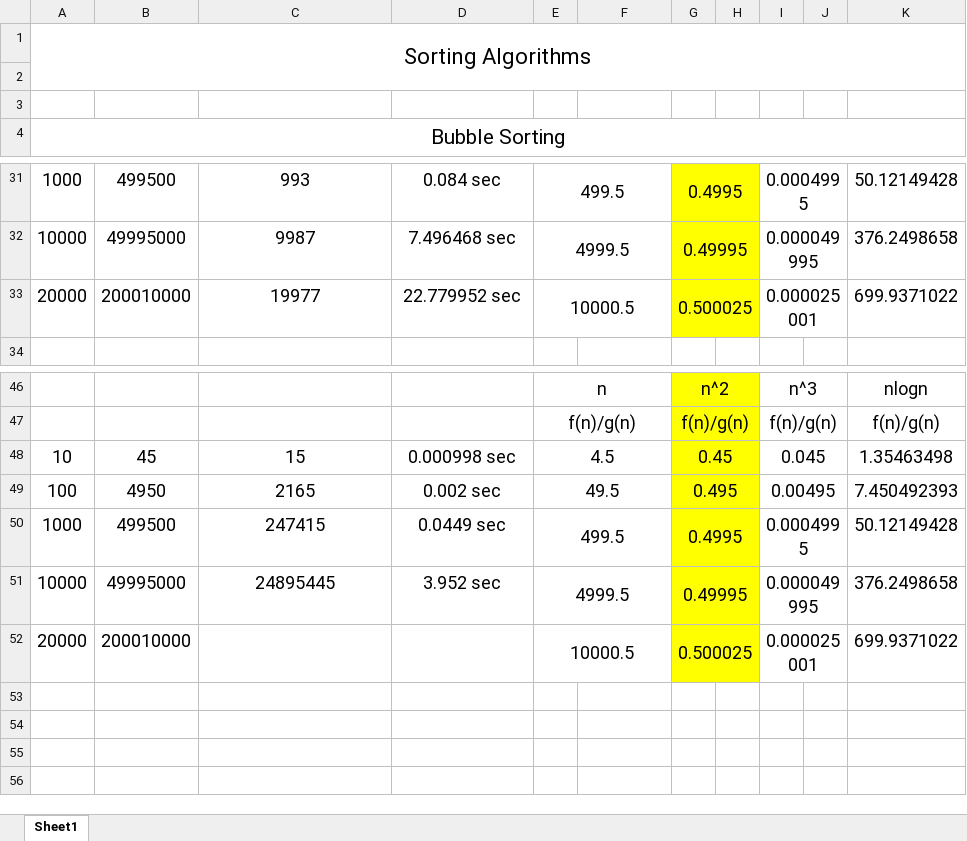
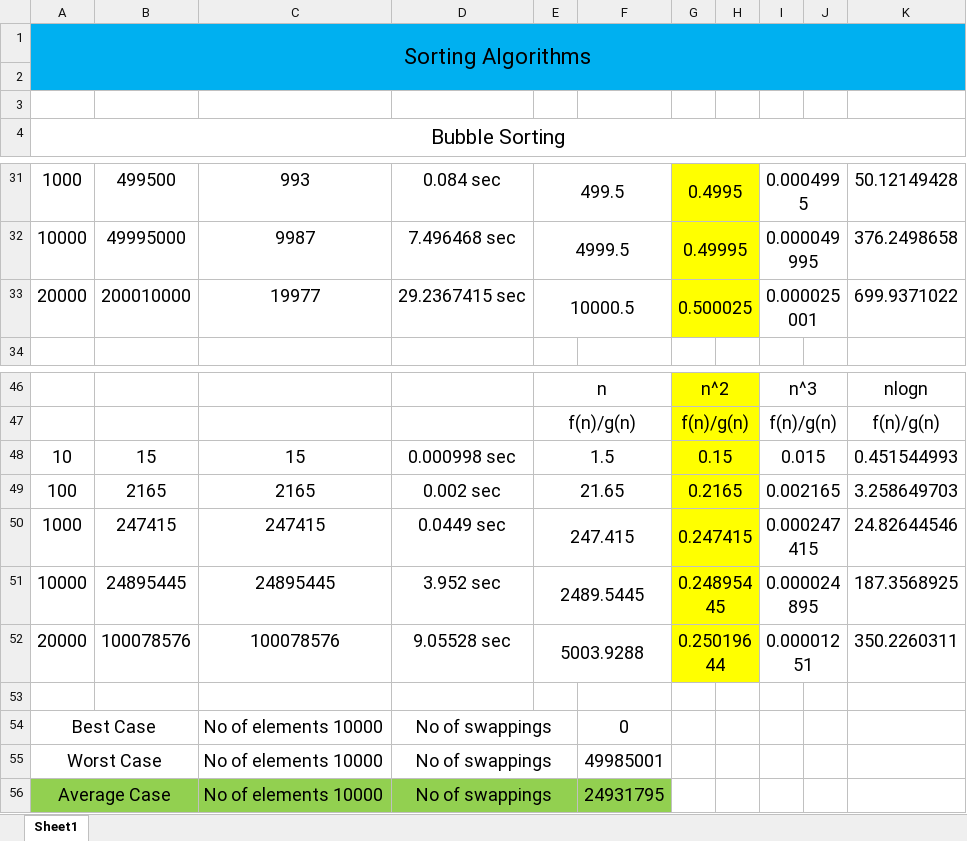
Before and after one commit to pran4455/DSA, an Excel workbook: Pranaav-UIT2201-ex-05/Sorting_algorithm_analysis.xlsx, sheet Sheet1, drawn as a sheet; only a part is shown, gaps mark what is left out; values as stored, in another font and other column widths than the file's, no borders; removed rows and columns are numbered as before the commit, all else as after; the diff covers the shown part only; the diff names each change by its address in the sheet, - before the commit and + after, or states it on an @@ line.

Commit message:
finished the excel file

```diff
--- a/Pranaav-UIT2201-ex-05/Sorting_algorithm_analysis.xlsx (sheet Sheet1)
+++ b/Pranaav-UIT2201-ex-05/Sorting_algorithm_analysis.xlsx (sheet Sheet1)
-A1:K2 fill: none
+A1:K2 fill: #00B0F0
-D33: 22.779952 sec
+D33: 29.2367415 sec
-B48: 45
+B48: 15
-E48: 4.5
+E48: 1.5
-G48: 0.45
+G48: 0.15
-I48: 0.045
+I48: 0.015
-K48: 1.35463498
+K48: 0.451544993
-B49: 4950
+B49: 2165
-E49: 49.5
+E49: 21.65
-G49: 0.495
+G49: 0.2165
-I49: 0.00495
+I49: 0.002165
-K49: 7.450492393
+K49: 3.258649703
-B50: 499500
+B50: 247415
-E50: 499.5
+E50: 247.415
-G50: 0.4995
+G50: 0.247415
-I50: 0.0004995
+I50: 0.000247415
-K50: 50.12149428
+K50: 24.82644546
-B51: 49995000
+B51: 24895445
-E51: 4999.5
+E51: 2489.5445
-G51: 0.49995
+G51: 0.24895445
-I51: 0.000049995
+I51: 0.000024895
-K51: 376.2498658
+K51: 187.3568925
+row 52: 20000 | 100078576 | 100078576 | 9.05528 sec | 5003.9288 |  | 0.25019644 |  | 0.00001251 |  | 350.2260311
-row 53: 20000 | 200010000 |  |  | 10000.5 |  | 0.500025 |  | 0.000025001 |  | 699.9371022
+row 53: (empty)
-E52:F52 merged
-G53:H53 fill: #FFFF00
+G53:H53 fill: none
-G52:H52 merged
-I52:J52 merged
+row 54: Best Case |  | No of elements 10000 | No of swappings |  | 0
+row 55: Worst Case |  | No of elements 10000 | No of swappings |  | 49985001
+row 56: Average Case |  | No of elements 10000 | No of swappings |  | 24931795
```
Also changed, not shown: 1 added row, 1 removed row and 1 edited cell elsewhere in this sheet.
